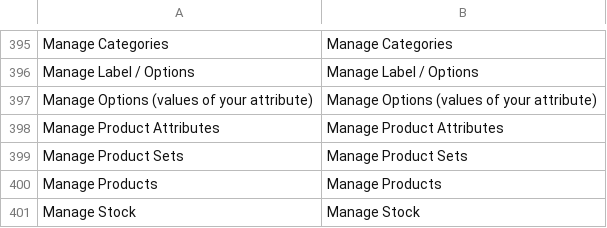
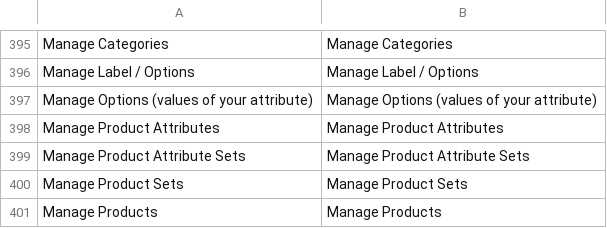
Before and after one commit to MahoCommerce/maho, a CSV file: app/locale/en_US/Mage_Catalog.csv, drawn as a sheet; only a part is shown, gaps mark what is left out; the shorter side is filled out with more unchanged rows; the diff names each change by its address in the sheet, - before the commit and + after, or states it on an @@ line.

Commit message:
Mage_Catalog: add EAV grids
Co-authored-by: Fabrizio Balliano <fabrizio.balliano@gmail.com>

```diff
--- a/app/locale/en_US/Mage_Catalog.csv
+++ b/app/locale/en_US/Mage_Catalog.csv
+row 399: Manage Product Attribute Sets | Manage Product Attribute Sets
```
Also changed, not shown: app/locale/en_US/Mage_Adminhtml.csv, 4 other files.
